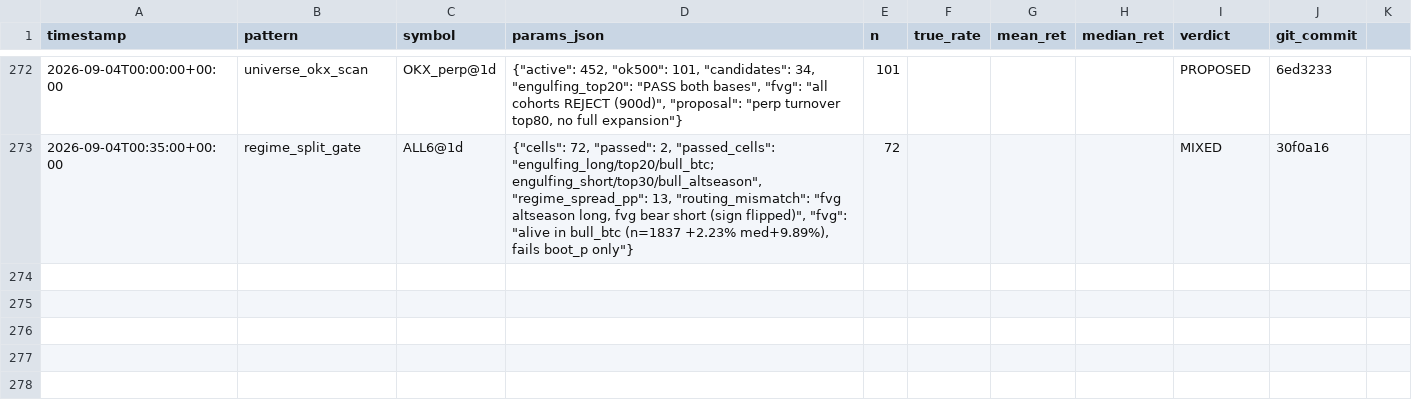
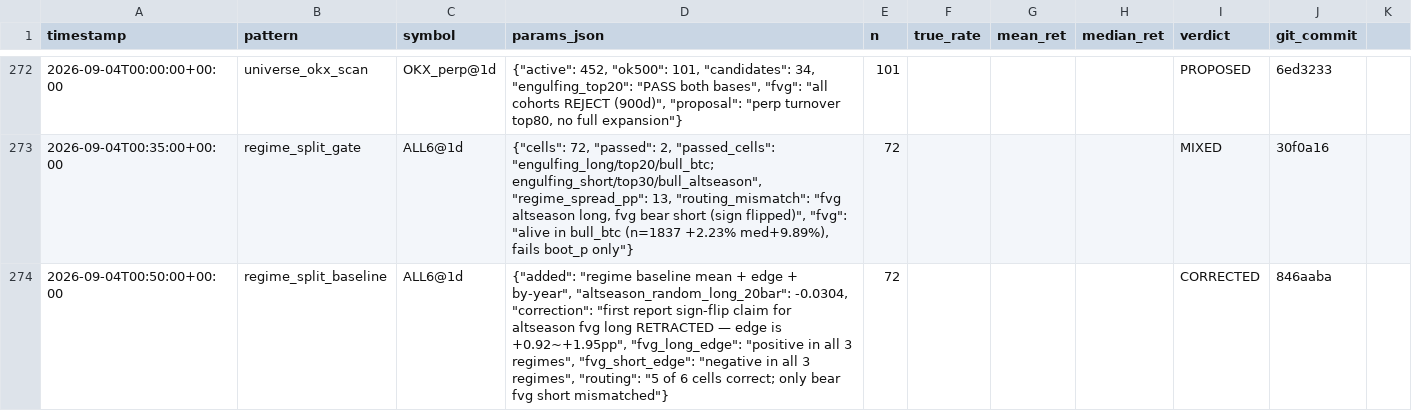
Before and after one commit to bbabaq1-rgb/crypto-pattern-backtest, a CSV file: research_log.csv, drawn as a sheet; only a part is shown, gaps mark what is left out.

```diff
--- a/research_log.csv
+++ b/research_log.csv
@@ -273 +273,2 @@
 2026-09-04T00:35:00+00:00,regime_split_gate,ALL6@1d,"{""cells"": 72, ""passed"": 2, ""passed_cells"": ""engulfing_long/top20/bull_btc; engulfing_short/top30/bull_altseason"", ""regime_spread_pp"": 13, ""routing_mismatch"": ""fvg altseason long, fvg bear short (sign flipped)"", ""fvg"": ""alive in bull_btc (n=1837 +2.23% med+9.89%), fails boot_p only""}",72,,,,MIXED,30f0a16
+2026-09-04T00:50:00+00:00,regime_split_baseline,ALL6@1d,"{""added"": ""regime baseline mean + edge + by-year"", ""altseason_random_long_20bar"": -0.0304, ""correction"": ""first report sign-flip claim for altseason fvg long RETRACTED — edge is +0.92~+1.95pp"", ""fvg_long_edge"": ""positive in all 3 regimes"", ""fvg_short_edge"": ""negative in all 3 regimes"", ""routing"": ""5 of 6 cells correct; only bear fvg short mismatched""}",72,,,,CORRECTED,846aaba
```
Also changed, not shown: 3 other files.
